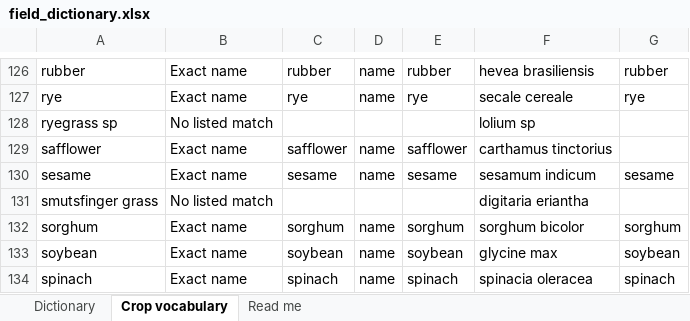
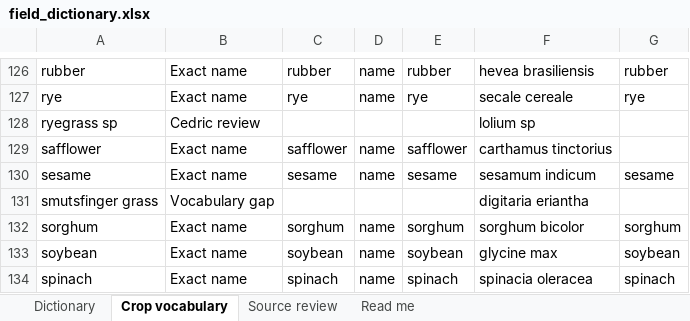
Before and after one commit to CGIAR-AgWise/era-carob, an Excel workbook: report/field_dictionary.xlsx, sheet Crop vocabulary, drawn as a sheet; only a part is shown, gaps mark what is left out; values as stored, in another font and other column widths than the file's, no borders; table styles not drawn; the diff covers the shown part only; the diff names each change by its address in the sheet, - before the commit and + after, or states it on an @@ line.

Commit message:
Trace outstanding crop labels to their source records

```diff
--- a/report/field_dictionary.xlsx (sheet Crop vocabulary)
+++ b/report/field_dictionary.xlsx (sheet Crop vocabulary)
+sheet tab: Source review
-B128: No listed match
+B128: Cedric review
-B131: No listed match
+B131: Vocabulary gap
```
Also changed, not shown: 117 edited cells elsewhere in this sheet, 7 other files.
